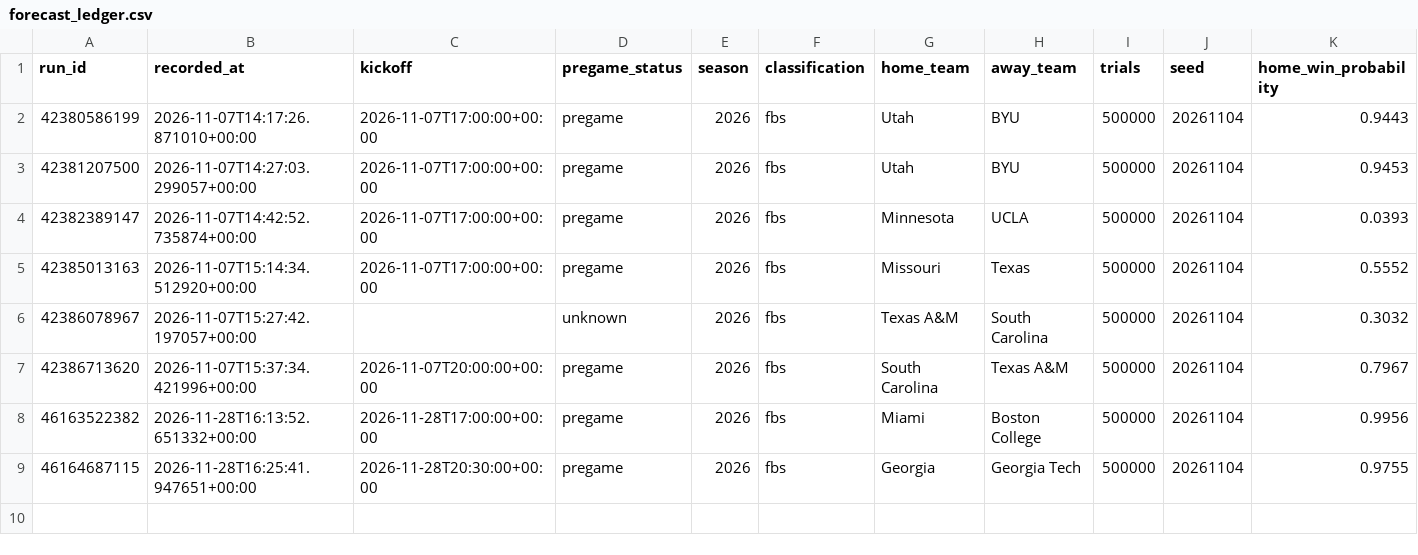
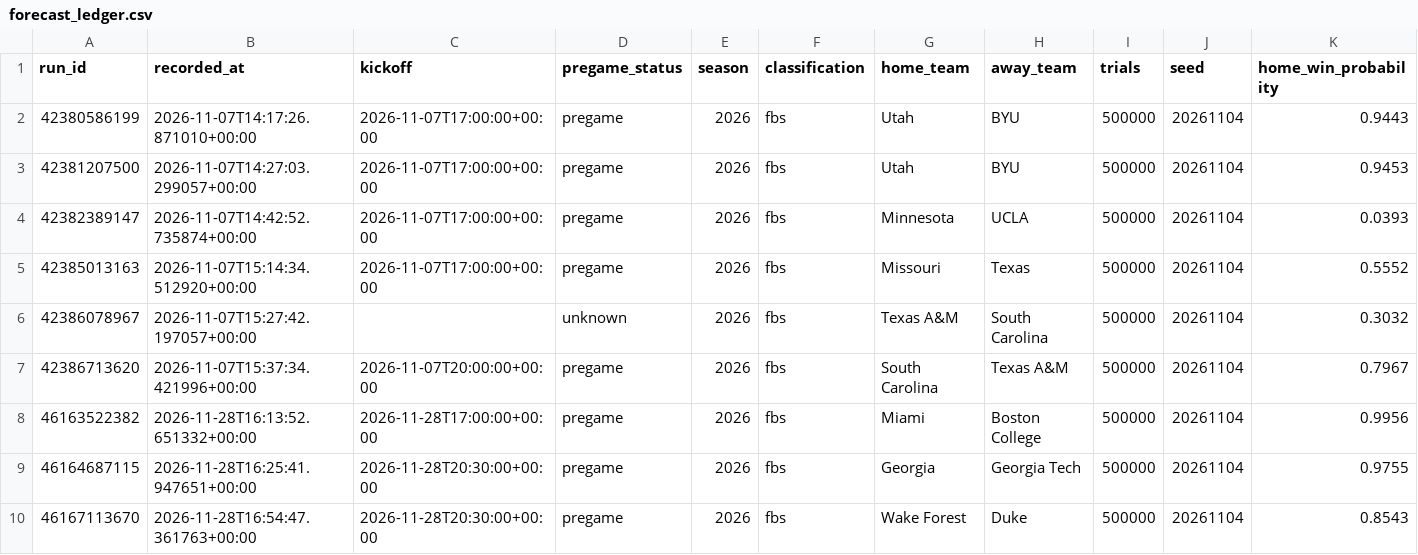
Before and after one commit to dlamb9215/Douglas-Lamb, a CSV file: ncaa/forecast_ledger.csv, drawn as a sheet; only a part is shown; rows hold the shown columns only; the diff names each change by its address in the sheet, - before the commit and + after, or states it on an @@ line.

```diff
--- a/ncaa/forecast_ledger.csv
+++ b/ncaa/forecast_ledger.csv
+row 10: 46167113670 | 2026-11-28T16:54:47.361763+00:00 | 2026-11-28T20:30:00+00:00 | pregame | 2026 | fbs | Wake Forest | Duke | 500000 | 20261104 | 0.8543
```
